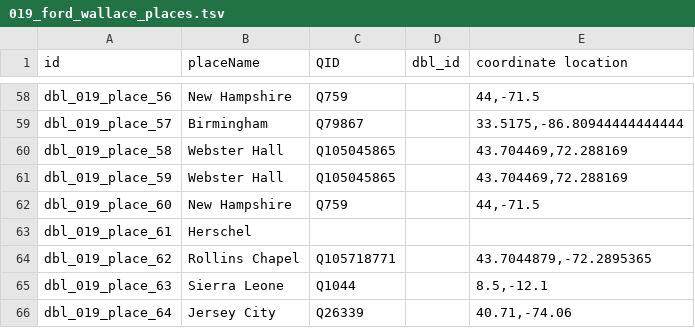
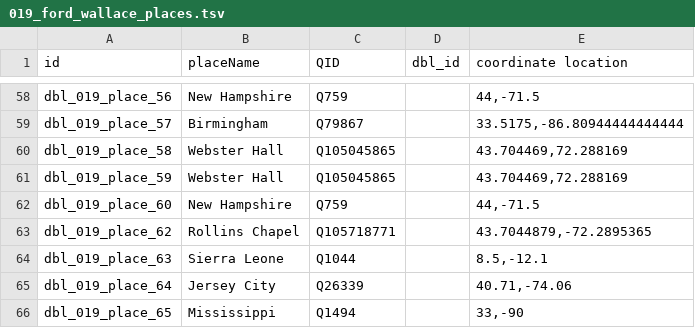
Before and after one commit to Dartmouth-Digital-History-Initiative/DBL-Encoding, a TSV file: tsv/019_ford_wallace_places.tsv, drawn as a sheet; only a part is shown, gaps mark what is left out; the shorter side is filled out with more unchanged rows.

Commit message:
peer review

```diff
--- a/tsv/019_ford_wallace_places.tsv
+++ b/tsv/019_ford_wallace_places.tsv
@@ -62,3 +62,2 @@ dbl_019_place_59	Webster Hall	Q105045865		43.704469,72.288169
 dbl_019_place_60	New Hampshire	Q759		44,-71.5
-dbl_019_place_61	Herschel			
 dbl_019_place_62	Rollins Chapel	Q105718771		43.7044879,-72.2895365
```
